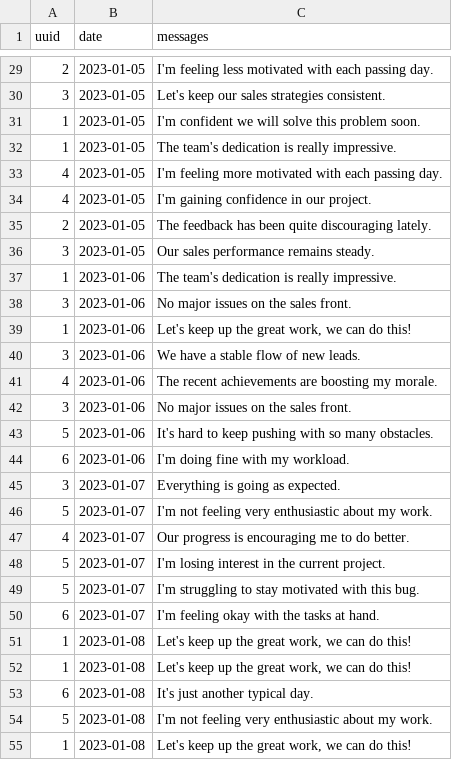
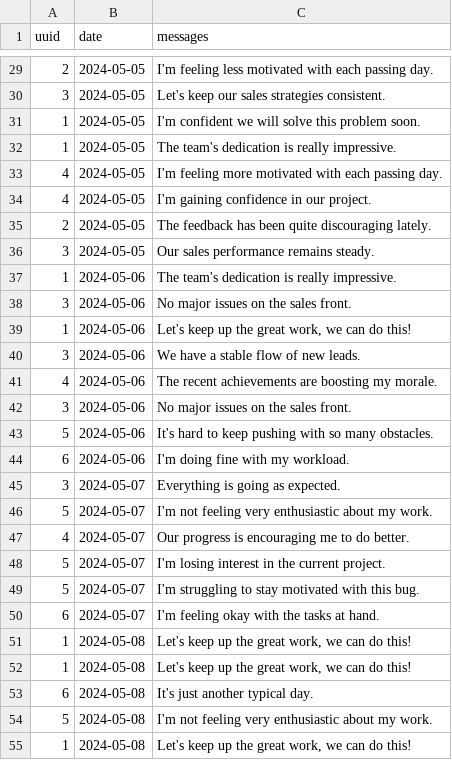
Before and after one commit to luke-teo/hackathon-2024-team4, a CSV file: test_cases/advanced_mtg_with_different_motivation/2024-05.csv, drawn as a sheet; only a part is shown, gaps mark what is left out; the diff covers the shown part only.

Commit message:
fixed dates

```diff
--- a/test_cases/advanced_mtg_with_different_motivation/2024-05.csv
+++ b/test_cases/advanced_mtg_with_different_motivation/2024-05.csv
@@ -29,27 +29,27 @@ uuid,date,messages
-2,2023-01-05,I'm feeling less motivated with each passing day.
-3,2023-01-05,Let's keep our sales strategies consistent.
-1,2023-01-05,I'm confident we will solve this problem soon.
-1,2023-01-05,The team's dedication is really impressive.
-4,2023-01-05,I'm feeling more motivated with each passing day.
-4,2023-01-05,I'm gaining confidence in our project.
-2,2023-01-05,The feedback has been quite discouraging lately.
-3,2023-01-05,Our sales performance remains steady.
-1,2023-01-06,The team's dedication is really impressive.
-3,2023-01-06,No major issues on the sales front.
-1,2023-01-06,"Let's keep up the great work, we can do this!"
-3,2023-01-06,We have a stable flow of new leads.
-4,2023-01-06,The recent achievements are boosting my morale.
-3,2023-01-06,No major issues on the sales front.
-5,2023-01-06,It's hard to keep pushing with so many obstacles.
-6,2023-01-06,I'm doing fine with my workload.
-3,2023-01-07,Everything is going as expected.
-5,2023-01-07,I'm not feeling very enthusiastic about my work.
-4,2023-01-07,Our progress is encouraging me to do better.
-5,2023-01-07,I'm losing interest in the current project.
-5,2023-01-07,I'm struggling to stay motivated with this bug.
-6,2023-01-07,I'm feeling okay with the tasks at hand.
-1,2023-01-08,"Let's keep up the great work, we can do this!"
-1,2023-01-08,"Let's keep up the great work, we can do this!"
-6,2023-01-08,It's just another typical day.
-5,2023-01-08,I'm not feeling very enthusiastic about my work.
-1,2023-01-08,"Let's keep up the great work, we can do this!"
+2,2024-05-05,I'm feeling less motivated with each passing day.
+3,2024-05-05,Let's keep our sales strategies consistent.
+1,2024-05-05,I'm confident we will solve this problem soon.
+1,2024-05-05,The team's dedication is really impressive.
+4,2024-05-05,I'm feeling more motivated with each passing day.
+4,2024-05-05,I'm gaining confidence in our project.
+2,2024-05-05,The feedback has been quite discouraging lately.
+3,2024-05-05,Our sales performance remains steady.
+1,2024-05-06,The team's dedication is really impressive.
+3,2024-05-06,No major issues on the sales front.
+1,2024-05-06,"Let's keep up the great work, we can do this!"
+3,2024-05-06,We have a stable flow of new leads.
+4,2024-05-06,The recent achievements are boosting my morale.
+3,2024-05-06,No major issues on the sales front.
+5,2024-05-06,It's hard to keep pushing with so many obstacles.
+6,2024-05-06,I'm doing fine with my workload.
+3,2024-05-07,Everything is going as expected.
+5,2024-05-07,I'm not feeling very enthusiastic about my work.
+4,2024-05-07,Our progress is encouraging me to do better.
+5,2024-05-07,I'm losing interest in the current project.
+5,2024-05-07,I'm struggling to stay motivated with this bug.
+6,2024-05-07,I'm feeling okay with the tasks at hand.
+1,2024-05-08,"Let's keep up the great work, we can do this!"
+1,2024-05-08,"Let's keep up the great work, we can do this!"
+6,2024-05-08,It's just another typical day.
+5,2024-05-08,I'm not feeling very enthusiastic about my work.
+1,2024-05-08,"Let's keep up the great work, we can do this!"
```
Also changed, not shown: 151 edited cells elsewhere in this file.
